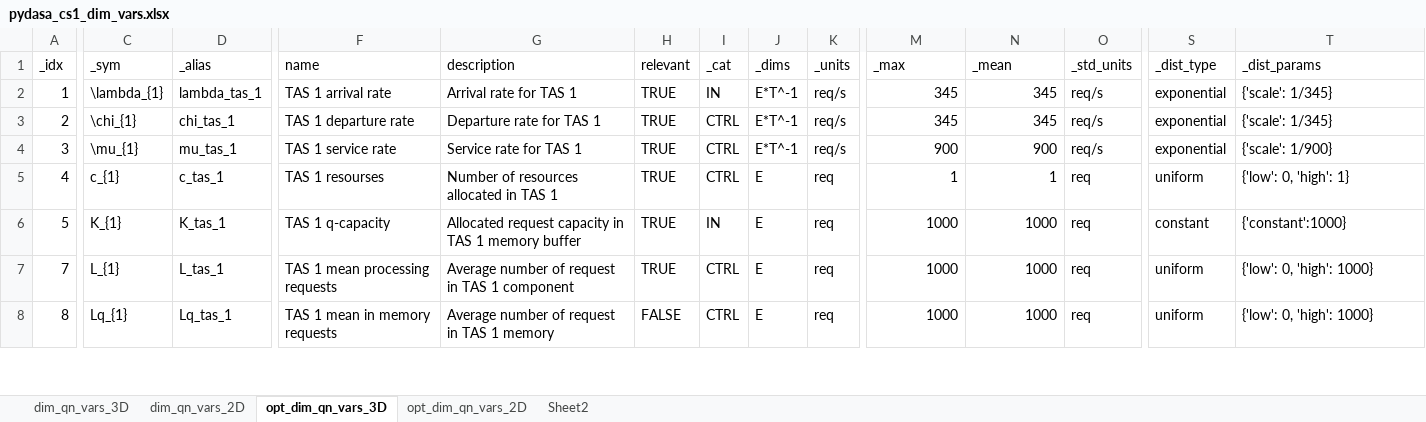
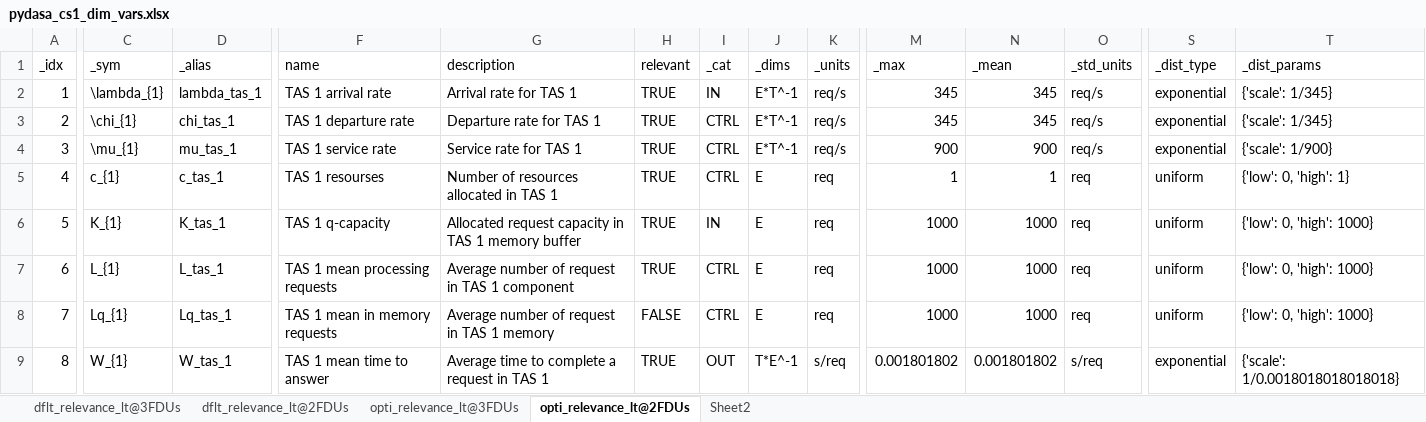
Before and after one commit to DASA-Design/PyDASA-CS1-TAS, an Excel workbook: assets/cs1/sheet/pydasa_cs1_dim_vars.xlsx, sheet opti_relevance_lt@2FDUs, drawn as a sheet; only a part is shown, gaps mark what is left out; values as stored, in another font and other column widths than the file's, no cell formats; table styles not drawn; addresses are those after the commit; rows hold the shown columns only; the diff covers the shown part only; the diff names each change by its address in the sheet, - before the commit and + after, or states it on an @@ line.

Commit message:
Update performance metrics and visualizations
- Modified the `opti_dimensional_node_stats.csv` file to reflect updated performance metrics for various parameters, including changes in mean, median, and standard deviation values.
- Updated binary images for default and optimized dimensional performance charts to reflect new data.
- Enhanced the `plot_performance_coef_chart` function in `plots.py`:
  - Renamed y-axis and z-axis metrics for clarity.
  - Adjusted conditions for plotting subsets to improve performance and visualization.
  - Ensured minor ticks are displayed on the plot for better readability.
  - Improved grid visibility by adjusting line styles and opacities.

```diff
--- a/assets/cs1/sheet/pydasa_cs1_dim_vars.xlsx (sheet opti_relevance_lt@2FDUs)
+++ b/assets/cs1/sheet/pydasa_cs1_dim_vars.xlsx (sheet opti_relevance_lt@2FDUs)
-sheet tab: dim_qn_vars_3D
+sheet tab: dflt_relevance_lt@3FDUs
-sheet tab: opt_dim_qn_vars_3D
+sheet tab: opti_relevance_lt@2FDUs
-sheet tab: dim_qn_vars_2D
-sheet tab: opt_dim_qn_vars_2D
+sheet tab: dflt_relevance_lt@2FDUs
+sheet tab: opti_relevance_lt@3FDUs
-S6 (_dist_type): constant
+S6 (_dist_type): uniform
-T6 (_dist_params): {'constant':1000}
+T6 (_dist_params): {'low': 0, 'high': 1000}
+row 7: 6 | L_{1} | L_tas_1 | TAS 1 mean processing requests | Average number of request in TAS 1 component | TRUE | CTRL | E | req | 1000 | 1000 | req | uniform | {'low': 0, 'high': 1000}
-C8 (_sym): L_{1}
+C8 (_sym): Lq_{1}
-D8 (_alias): L_tas_1
+D8 (_alias): Lq_tas_1
-F8 (name): TAS 1 mean processing requests
+F8 (name): TAS 1 mean in memory requests
-G8 (description): Average number of request in TAS 1 component
+G8 (description): Average number of request in TAS 1 memory
-H8 (relevant): TRUE
+H8 (relevant): FALSE
-C9 (_sym): Lq_{1}
+C9 (_sym): W_{1}
-D9 (_alias): Lq_tas_1
+D9 (_alias): W_tas_1
-F9 (name): TAS 1 mean in memory requests
+F9 (name): TAS 1 mean time to answer
-G9 (description): Average number of request in TAS 1 memory
+G9 (description): Average time to complete a request in TAS 1
-H9 (relevant): FALSE
+H9 (relevant): TRUE
-I9 (_cat): CTRL
+I9 (_cat): OUT
-J9 (_dims): E
+J9 (_dims): T*E^-1
-K9 (_units): req
+K9 (_units): s/req
-M9 (_max): 1000
+M9 (_max): 0.001801802
-N9 (_mean): 1000
+N9 (_mean): 0.001801802
-O9 (_std_units): req
+O9 (_std_units): s/req
-S9 (_dist_type): uniform
+S9 (_dist_type): exponential
-T9 (_dist_params): {'low': 0, 'high': 1000}
+T9 (_dist_params): {'scale': 1/0.0018018018018018}
```
Also changed, not shown: 10 added rows, 24 removed rows and 1277 edited cells elsewhere in this sheet, sheet dflt_relevance_lt@3FDUs, cell formats, formulas that keep their value, 14 other files.
